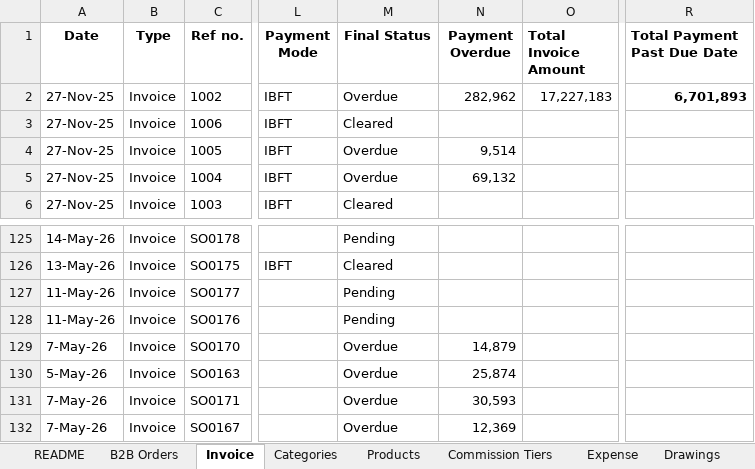
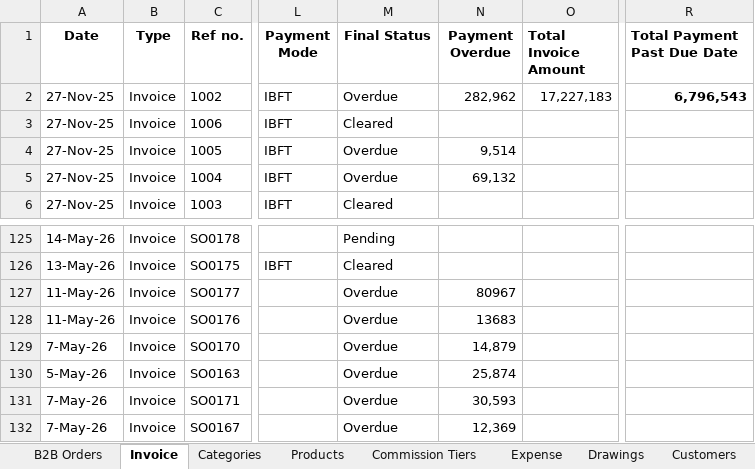
Before and after one commit to abdussamadquraishi99-eng/BleuFace-Dashboard, an Excel workbook: BF DB.xlsx, sheet Invoice, drawn as a sheet; only a part is shown, gaps mark what is left out; values as stored, in another font and other column widths than the file's, no borders; charts and pictures and conditional formats not drawn; the diff names each change by its address in the sheet, - before the commit and + after, or states it on an @@ line.

```diff
--- a/BF DB.xlsx (sheet Invoice)
+++ b/BF DB.xlsx (sheet Invoice)
-sheet tab: README
-R2 (Total Payment Past Due Date): 6,701,893
+R2 (Total Payment Past Due Date): 6,796,543
-M127:M128 (Final Status): Pending
+M127:M128 (Final Status): Overdue
-N127 (Payment Overdue): (empty)
+N127 (Payment Overdue): 80967
-N128 (Payment Overdue): (empty)
+N128 (Payment Overdue): 13683
```
Also changed, not shown: other sheet tabs, formulas that keep their value, charts or pictures.
